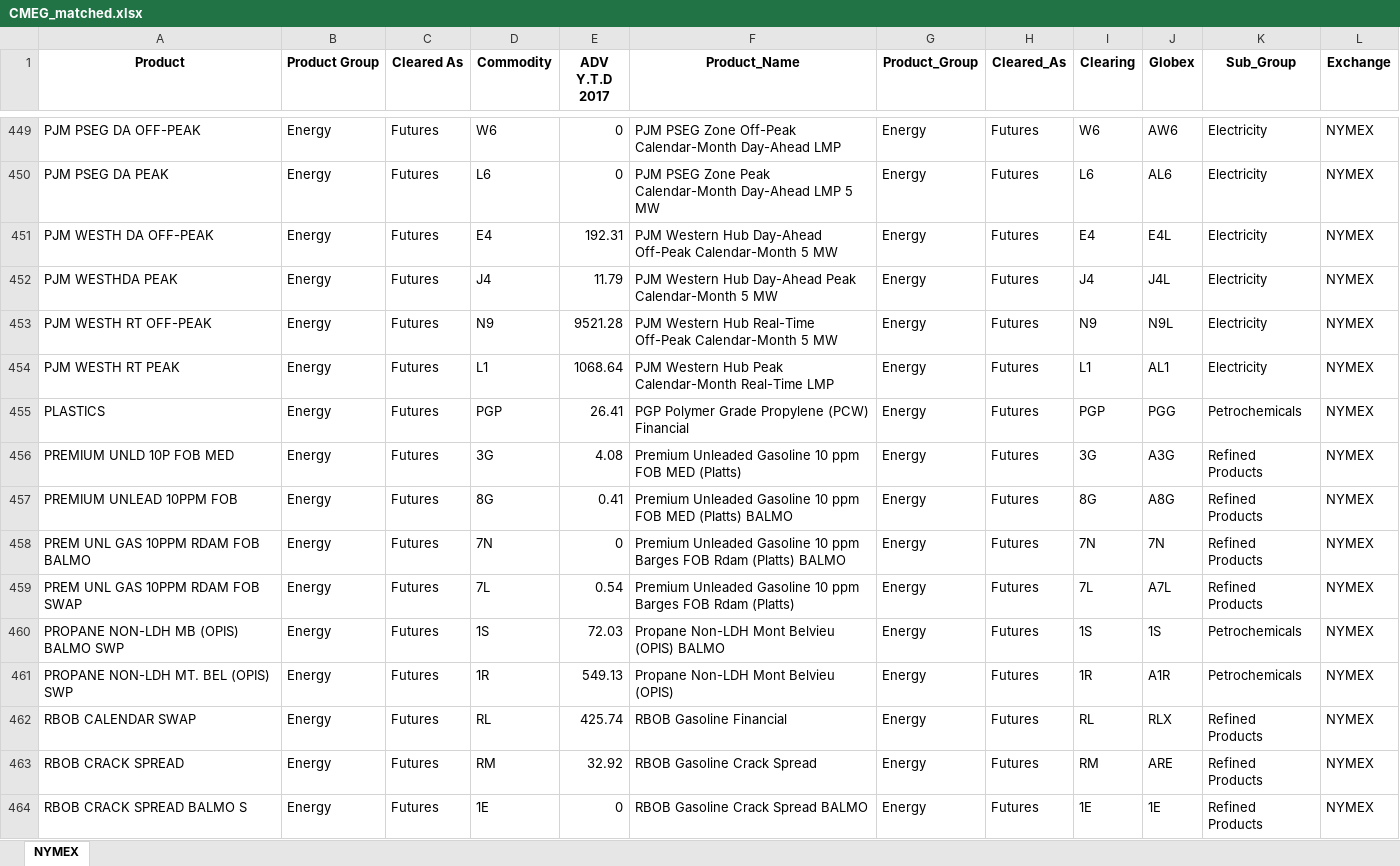
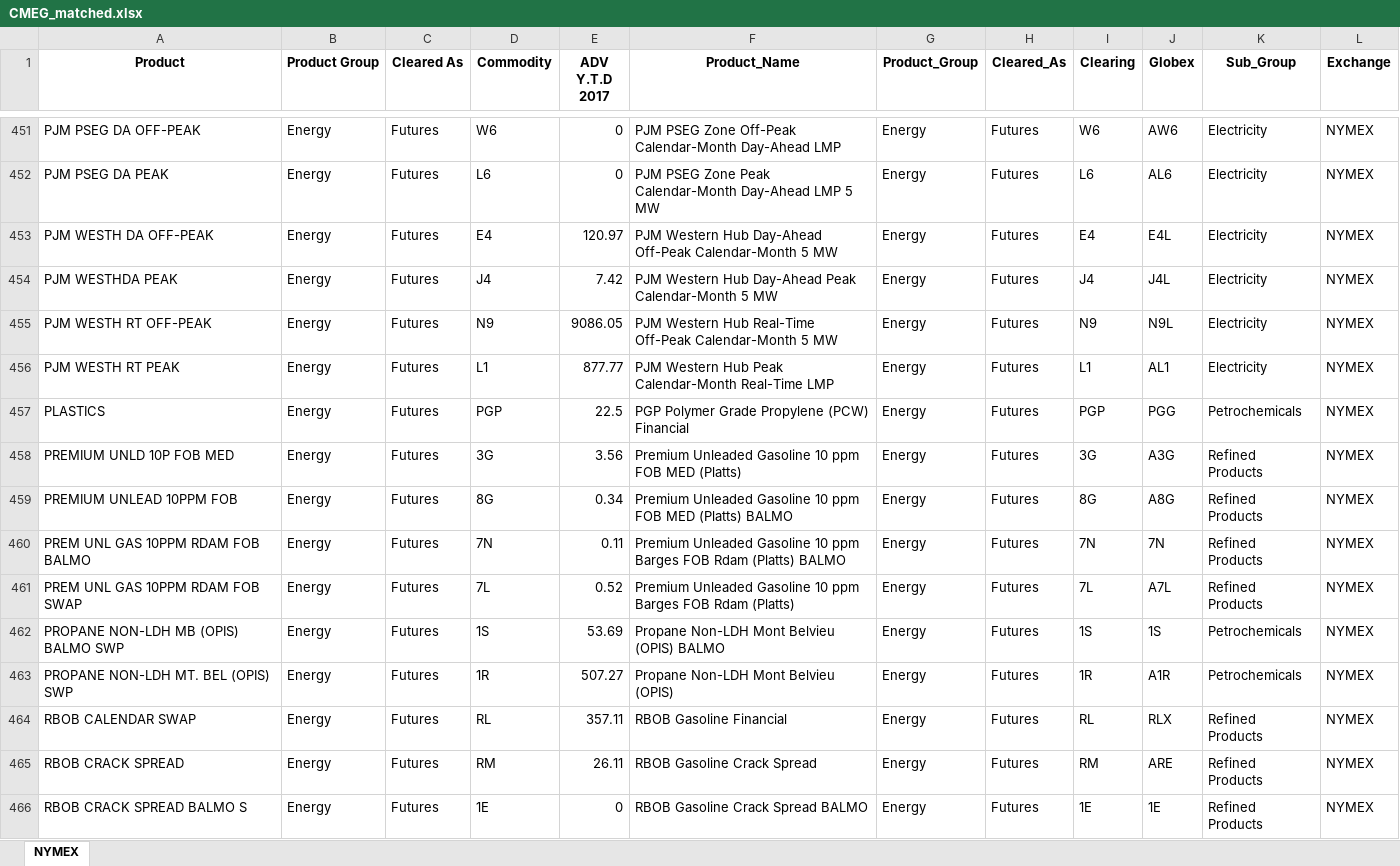
Before and after one commit to sheryllan/LiquidPy, an Excel workbook: recordcleaner/CMEG_matched.xlsx, sheet NYMEX, drawn as a sheet; only a part is shown, gaps mark what is left out; values as stored, in another font and other column widths than the file's, no borders; addresses are those after the commit; the diff covers the shown part only; the diff names each change by its address in the sheet, - before the commit and + after, or states it on an @@ line.

```diff
--- a/recordcleaner/CMEG_matched.xlsx (sheet NYMEX)
+++ b/recordcleaner/CMEG_matched.xlsx (sheet NYMEX)
-E453 (ADV Y.T.D 2017): 192.31
+E453 (ADV Y.T.D 2017): 120.97
-E454 (ADV Y.T.D 2017): 11.79
+E454 (ADV Y.T.D 2017): 7.42
-E455 (ADV Y.T.D 2017): 9521.28
+E455 (ADV Y.T.D 2017): 9086.05
-E456 (ADV Y.T.D 2017): 1068.64
+E456 (ADV Y.T.D 2017): 877.77
-E457 (ADV Y.T.D 2017): 26.41
+E457 (ADV Y.T.D 2017): 22.5
-E458 (ADV Y.T.D 2017): 4.08
+E458 (ADV Y.T.D 2017): 3.56
-E459 (ADV Y.T.D 2017): 0.41
+E459 (ADV Y.T.D 2017): 0.34
-E460 (ADV Y.T.D 2017): 0
+E460 (ADV Y.T.D 2017): 0.11
-E461 (ADV Y.T.D 2017): 0.54
+E461 (ADV Y.T.D 2017): 0.52
-E462 (ADV Y.T.D 2017): 72.03
+E462 (ADV Y.T.D 2017): 53.69
-E463 (ADV Y.T.D 2017): 549.13
+E463 (ADV Y.T.D 2017): 507.27
-E464 (ADV Y.T.D 2017): 425.74
+E464 (ADV Y.T.D 2017): 357.11
-E465 (ADV Y.T.D 2017): 32.92
+E465 (ADV Y.T.D 2017): 26.11
```
Also changed, not shown: 3 added rows and 418 edited cells elsewhere in this sheet, recordcleaner/Web_ADV_Report_CBOT.xlsx, recordcleaner/Web_ADV_Report_CME.xlsx, 6 other files.
